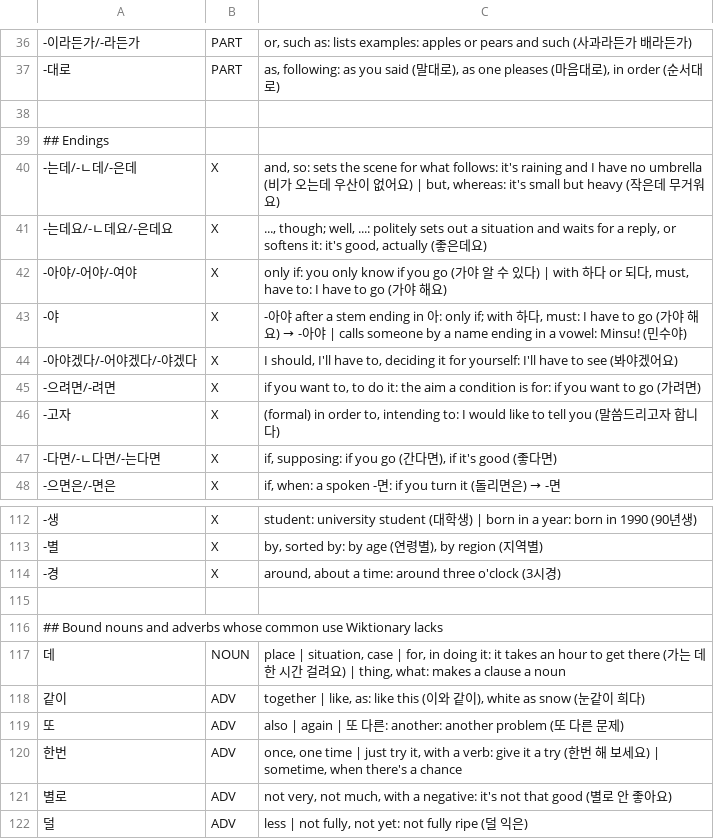
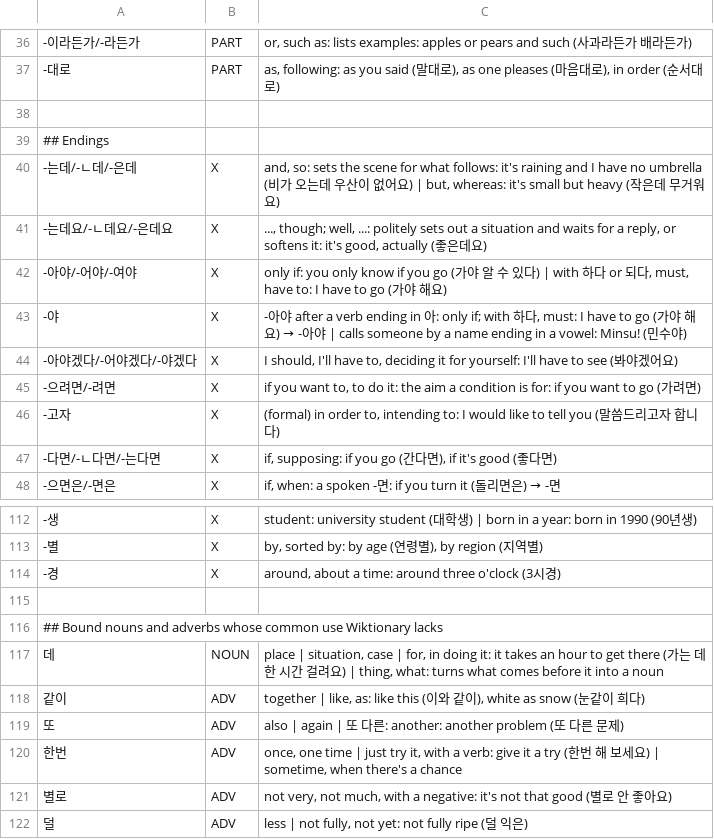
Before and after one commit to d0-lang/dict-server-ts, a TSV file: languages/ko/grammar.tsv, drawn as a sheet; only a part is shown, gaps mark what is left out.

```diff
--- a/languages/ko/grammar.tsv
+++ b/languages/ko/grammar.tsv
@@ -42,3 +42,3 @@
 -아야/-어야/-여야	X	only if: you only know if you go (가야 알 수 있다) | with 하다 or 되다, must, have to: I have to go (가야 해요)
--야	X	-아야 after a stem ending in 아: only if; with 하다, must: I have to go (가야 해요) → -아야 | calls someone by a name ending in a vowel: Minsu! (민수야)
+-야	X	-아야 after a verb ending in 아: only if; with 하다, must: I have to go (가야 해요) → -아야 | calls someone by a name ending in a vowel: Minsu! (민수야)
 -아야겠다/-어야겠다/-야겠다	X	I should, I'll have to, deciding it for yourself: I'll have to see (봐야겠어요)
@@ -116,3 +116,3 @@
 ## Bound nouns and adverbs whose common use Wiktionary lacks
-데	NOUN	place | situation, case | for, in doing it: it takes an hour to get there (가는 데 한 시간 걸려요) | thing, what: makes a clause a noun
+데	NOUN	place | situation, case | for, in doing it: it takes an hour to get there (가는 데 한 시간 걸려요) | thing, what: turns what comes before it into a noun
 같이	ADV	together | like, as: like this (이와 같이), white as snow (눈같이 희다)
```
Also changed, not shown: languages/de/grammar.tsv, languages/ja/grammar.tsv.
